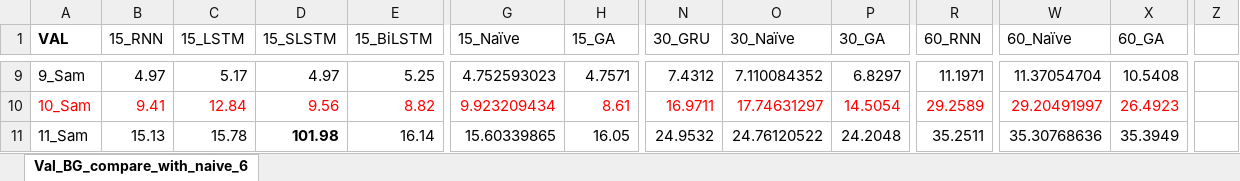
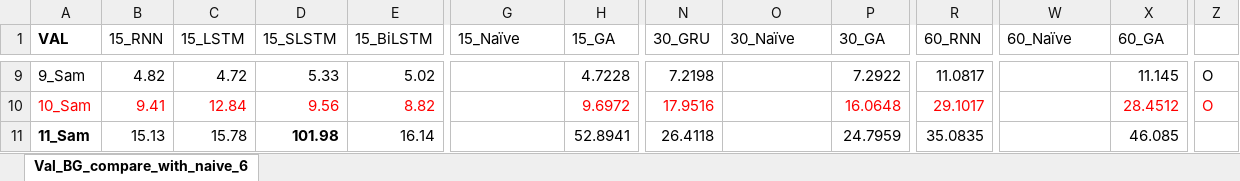
Before and after one commit to dongsikchoi/Blood-Glucose-Prediction-LSTM, an Excel workbook: Data_Result/Test_ARIMA_GA_compare.xlsx, sheet Val_BG_compare_with_naive_6, drawn as a sheet; only a part is shown, gaps mark what is left out; values as stored, in another font and other column widths than the file's, no borders; the diff covers the shown part only; the diff names each change by its address in the sheet, - before the commit and + after, or states it on an @@ line.

```diff
--- a/Data_Result/Test_ARIMA_GA_compare.xlsx (sheet Val_BG_compare_with_naive_6)
+++ b/Data_Result/Test_ARIMA_GA_compare.xlsx (sheet Val_BG_compare_with_naive_6)
-B9 (15_RNN): 4.97
+B9 (15_RNN): 4.82
-C9 (15_LSTM): 5.17
+C9 (15_LSTM): 4.72
-D9 (15_SLSTM): 4.97
+D9 (15_SLSTM): 5.33
-E9 (15_BiLSTM): 5.25
+E9 (15_BiLSTM): 5.02
-G9 (15_Naïve): 4.752593023
+G9 (15_Naïve): (empty)
-H9 (15_GA): 4.7571
+H9 (15_GA): 4.7228
-N9 (30_GRU): 7.4312
+N9 (30_GRU): 7.2198
-O9 (30_Naïve): 7.110084352
+O9 (30_Naïve): (empty)
-P9 (30_GA): 6.8297
+P9 (30_GA): 7.2922
-R9 (60_RNN): 11.1971
+R9 (60_RNN): 11.0817
-W9 (60_Naïve): 11.37054704
+W9 (60_Naïve): (empty)
-X9 (60_GA): 10.5408
+X9 (60_GA): 11.145
-Z9:Z10: (empty)
+Z9:Z10: O
-G10 (15_Naïve): 9.923209434
+G10 (15_Naïve): (empty)
-H10 (15_GA): 8.61
+H10 (15_GA): 9.6972
-N10 (30_GRU): 16.9711
+N10 (30_GRU): 17.9516
-O10 (30_Naïve): 17.74631297
+O10 (30_Naïve): (empty)
-P10 (30_GA): 14.5054
+P10 (30_GA): 16.0648
-R10 (60_RNN): 29.2589
+R10 (60_RNN): 29.1017
-W10 (60_Naïve): 29.20491997
+W10 (60_Naïve): (empty)
-X10 (60_GA): 26.4923
+X10 (60_GA): 28.4512
-A11 bold: off
+A11 bold: on
-G11 (15_Naïve): 15.60339865
+G11 (15_Naïve): (empty)
-H11 (15_GA): 16.05
+H11 (15_GA): 52.8941
-N11 (30_GRU): 24.9532
+N11 (30_GRU): 26.4118
-O11 (30_Naïve): 24.76120522
+O11 (30_Naïve): (empty)
-P11 (30_GA): 24.2048
+P11 (30_GA): 24.7959
-R11 (60_RNN): 35.2511
+R11 (60_RNN): 35.0835
-W11 (60_Naïve): 35.30768636
+W11 (60_Naïve): (empty)
-X11 (60_GA): 35.3949
+X11 (60_GA): 46.085
```
Also changed, not shown: 865 edited cells and cell formats elsewhere in this sheet, Data_Result/Test_Mul_GA_compare.xlsx, 2 other files.
